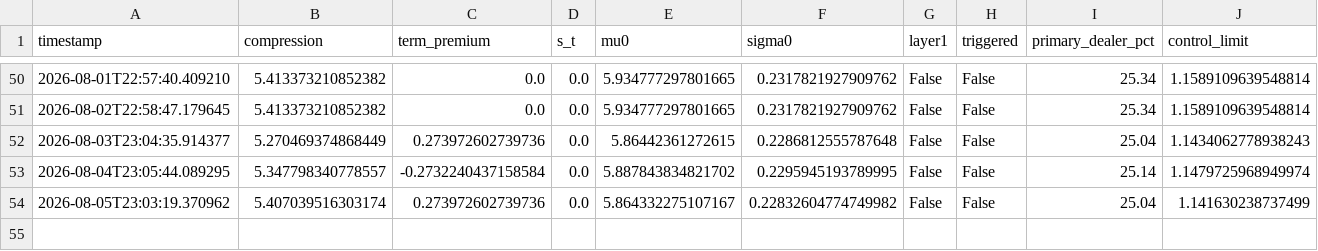
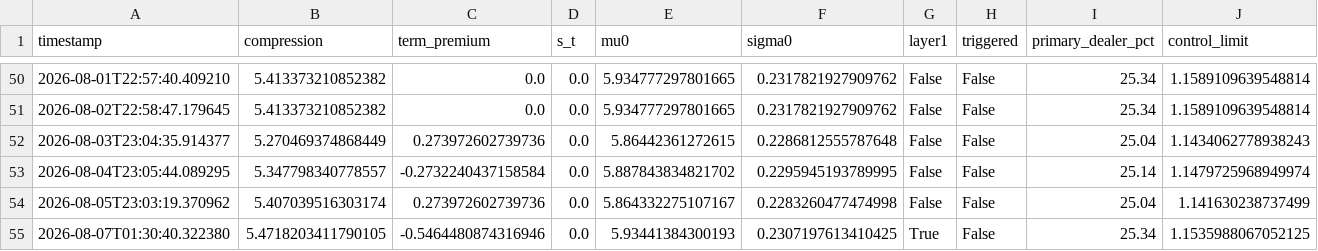
Before and after one commit to 3042183602-prog/us-regime-monitor, a CSV file: state_history.csv, drawn as a sheet; only a part is shown, gaps mark what is left out.

```diff
--- a/state_history.csv
+++ b/state_history.csv
@@ -53,2 +53,3 @@ timestamp,compression,term_premium,s_t,mu0,sigma0,layer1,triggered,primary_deale
 2026-08-04T23:05:44.089295,5.347798340778557,-0.2732240437158584,0.0,5.887843834821702,0.2295945193789995,False,False,25.14,1.1479725968949974
-2026-08-05T23:03:19.370962,5.407039516303174,0.273972602739736,0.0,5.864332275107167,0.22832604774749982,False,False,25.04,1.141630238737499
+2026-08-05T23:03:19.370962,5.407039516303174,0.273972602739736,0.0,5.864332275107167,0.2283260477474998,False,False,25.04,1.141630238737499
+2026-08-07T01:30:40.322380,5.4718203411790105,-0.5464480874316946,0.0,5.93441384300193,0.2307197613410425,True,False,25.34,1.1535988067052125
```
Also changed, not shown: 1 other file.
